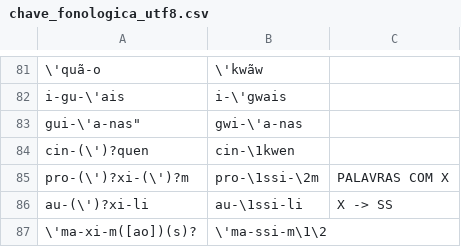
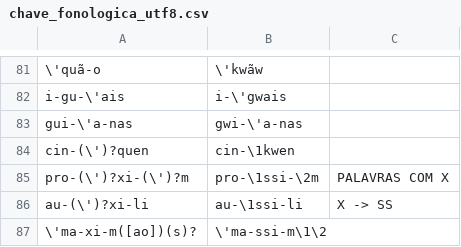
Before and after one commit to oushiro/silac, a CSV file: chave_fonologica_utf8.csv, drawn as a sheet; only a part is shown, gaps mark what is left out; the diff names each change by its address in the sheet, - before the commit and + after, or states it on an @@ line.

Commit message:
Update chave_fonologica_utf8.csv

```diff
--- a/chave_fonologica_utf8.csv
+++ b/chave_fonologica_utf8.csv
-A83: gui-\'a-nas"
+A83: gui-\'a-nas
```
